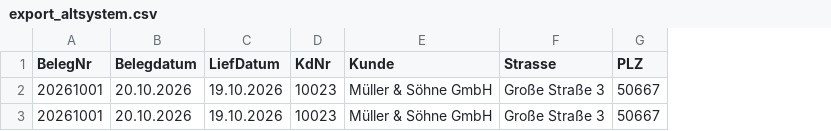
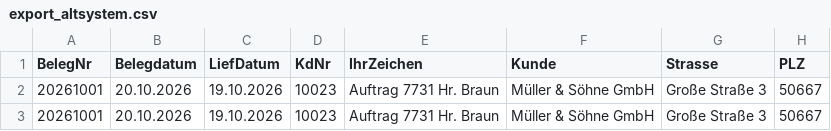
Before and after one commit to cotterillnico777/cotterillnico777, a CSV file: rechnungsbruecke/rechnungsbruecke/beispiele/export_altsystem.csv, drawn as a sheet; only a part is shown; the diff names each change by its address in the sheet, - before the commit and + after, or states it on an @@ line.

```diff
--- a/rechnungsbruecke/rechnungsbruecke/beispiele/export_altsystem.csv
+++ b/rechnungsbruecke/rechnungsbruecke/beispiele/export_altsystem.csv
+column E (IhrZeichen), rows 2-3: Auftrag 7731 Hr. Braun | Auftrag 7731 Hr. Braun
```
Also changed, not shown: rechnungsbruecke/rechnungsbruecke/beispiele/rechnungen.csv, 32 other files.
